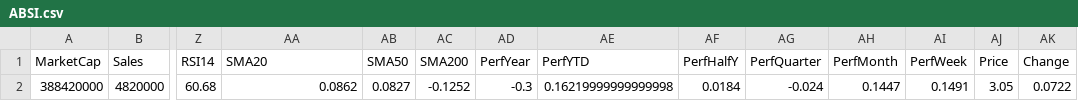
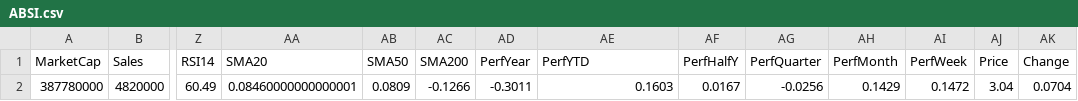
Before and after one commit to mihailnica10/findata, a CSV file: data/ABSI.csv, drawn as a sheet; only a part is shown, gaps mark what is left out; the diff names each change by its address in the sheet, - before the commit and + after, or states it on an @@ line.

Commit message:
Update financial data for ABSI (CSV for new quarter)

```diff
--- a/data/ABSI.csv
+++ b/data/ABSI.csv
-A2 (MarketCap): 388420000
+A2 (MarketCap): 387780000
-Z2 (RSI14): 60.68
+Z2 (RSI14): 60.49
-AA2 (SMA20): 0.0862
+AA2 (SMA20): 0.08460000000000001
-AB2 (SMA50): 0.0827
+AB2 (SMA50): 0.0809
-AC2 (SMA200): -0.1252
+AC2 (SMA200): -0.1266
-AD2 (PerfYear): -0.3
+AD2 (PerfYear): -0.3011
-AE2 (PerfYTD): 0.16219999999999998
+AE2 (PerfYTD): 0.1603
-AF2 (PerfHalfY): 0.0184
+AF2 (PerfHalfY): 0.0167
-AG2 (PerfQuarter): -0.024
+AG2 (PerfQuarter): -0.0256
-AH2 (PerfMonth): 0.1447
+AH2 (PerfMonth): 0.1429
-AI2 (PerfWeek): 0.1491
+AI2 (PerfWeek): 0.1472
-AJ2 (Price): 3.05
+AJ2 (Price): 3.04
-AK2 (Change): 0.0722
+AK2 (Change): 0.0704
```
